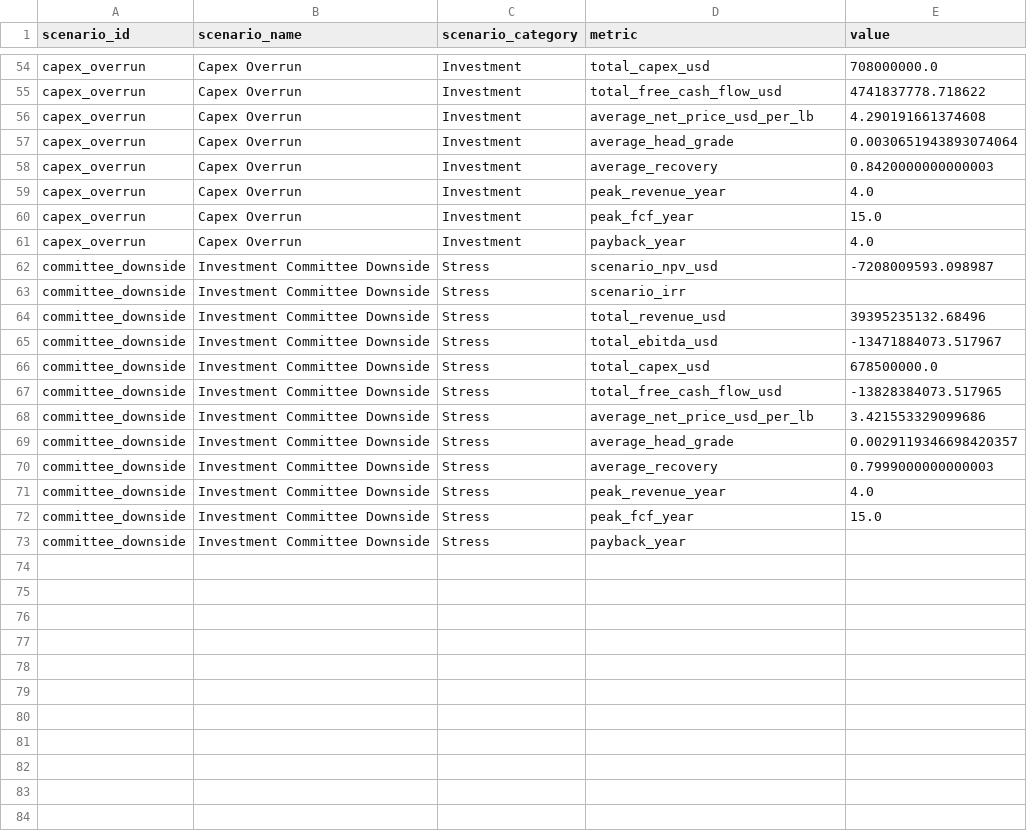
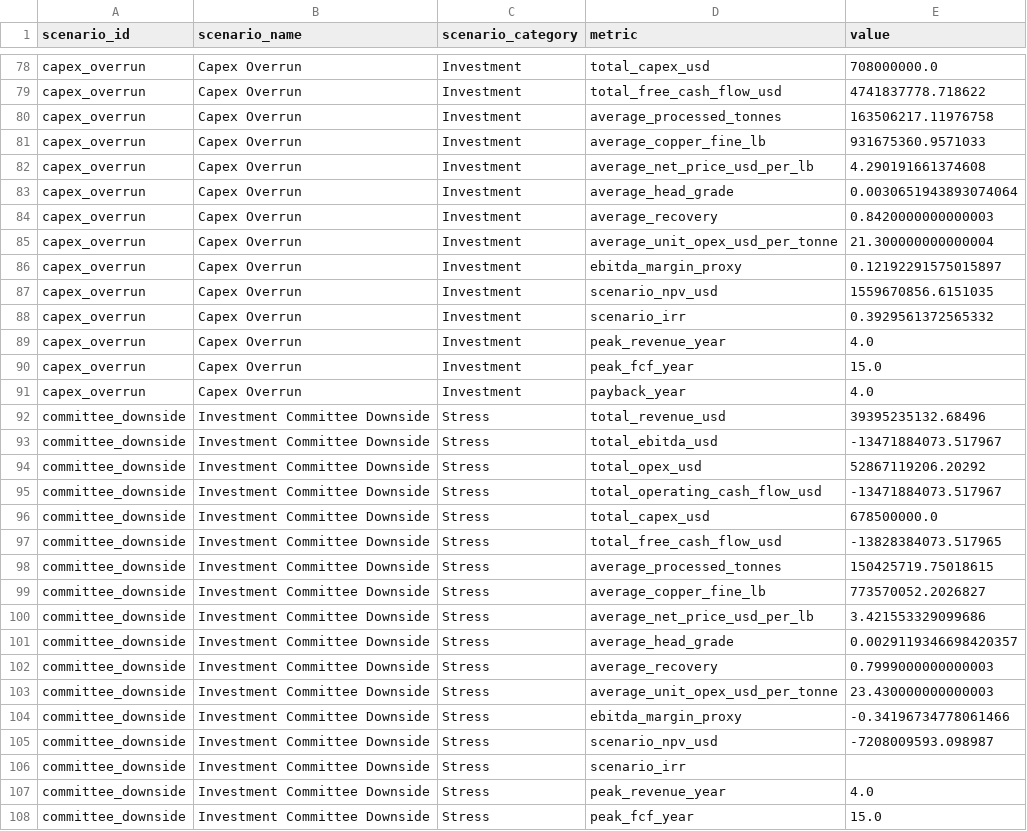
Before and after one commit to StarmanLabs/copper-mining-monitoring-bi, a CSV file: outputs/bi/fact_scenario_kpis.csv, drawn as a sheet; only a part is shown, gaps mark what is left out; the shorter side is filled out with more unchanged rows; the diff covers the shown part only.

```diff
--- a/outputs/bi/fact_scenario_kpis.csv
+++ b/outputs/bi/fact_scenario_kpis.csv
@@ -55,2 +79,4 @@ capex_overrun,Capex Overrun,Investment,total_capex_usd,708000000.0
 capex_overrun,Capex Overrun,Investment,total_free_cash_flow_usd,4741837778.718622
+capex_overrun,Capex Overrun,Investment,average_processed_tonnes,163506217.11976758
+capex_overrun,Capex Overrun,Investment,average_copper_fine_lb,931675360.9571033
 capex_overrun,Capex Overrun,Investment,average_net_price_usd_per_lb,4.290191661374608
@@ -58,2 +84,6 @@ capex_overrun,Capex Overrun,Investment,average_head_grade,0.0030651943893074064
 capex_overrun,Capex Overrun,Investment,average_recovery,0.8420000000000003
+capex_overrun,Capex Overrun,Investment,average_unit_opex_usd_per_tonne,21.300000000000004
+capex_overrun,Capex Overrun,Investment,ebitda_margin_proxy,0.12192291575015897
+capex_overrun,Capex Overrun,Investment,scenario_npv_usd,1559670856.6151035
+capex_overrun,Capex Overrun,Investment,scenario_irr,0.3929561372565332
 capex_overrun,Capex Overrun,Investment,peak_revenue_year,4.0
@@ -61,8 +91,10 @@ capex_overrun,Capex Overrun,Investment,peak_fcf_year,15.0
 capex_overrun,Capex Overrun,Investment,payback_year,4.0
-committee_downside,Investment Committee Downside,Stress,scenario_npv_usd,-7208009593.098987
-committee_downside,Investment Committee Downside,Stress,scenario_irr,
 committee_downside,Investment Committee Downside,Stress,total_revenue_usd,39395235132.68496
 committee_downside,Investment Committee Downside,Stress,total_ebitda_usd,-13471884073.517967
+committee_downside,Investment Committee Downside,Stress,total_opex_usd,52867119206.20292
+committee_downside,Investment Committee Downside,Stress,total_operating_cash_flow_usd,-13471884073.517967
 committee_downside,Investment Committee Downside,Stress,total_capex_usd,678500000.0
 committee_downside,Investment Committee Downside,Stress,total_free_cash_flow_usd,-13828384073.517965
+committee_downside,Investment Committee Downside,Stress,average_processed_tonnes,150425719.75018615
+committee_downside,Investment Committee Downside,Stress,average_copper_fine_lb,773570052.2026827
 committee_downside,Investment Committee Downside,Stress,average_net_price_usd_per_lb,3.421553329099686
@@ -70,2 +102,6 @@ committee_downside,Investment Committee Downside,Stress,average_head_grade,0.002
 committee_downside,Investment Committee Downside,Stress,average_recovery,0.7999000000000003
+committee_downside,Investment Committee Downside,Stress,average_unit_opex_usd_per_tonne,23.430000000000003
+committee_downside,Investment Committee Downside,Stress,ebitda_margin_proxy,-0.34196734778061466
+committee_downside,Investment Committee Downside,Stress,scenario_npv_usd,-7208009593.098987
+committee_downside,Investment Committee Downside,Stress,scenario_irr,
 committee_downside,Investment Committee Downside,Stress,peak_revenue_year,4.0
```
Also changed, not shown: 26 added rows and 8 moved rows elsewhere in this file, outputs/bi/dim_metric.csv, outputs/bi/dim_scenario.csv, 19 other files.
